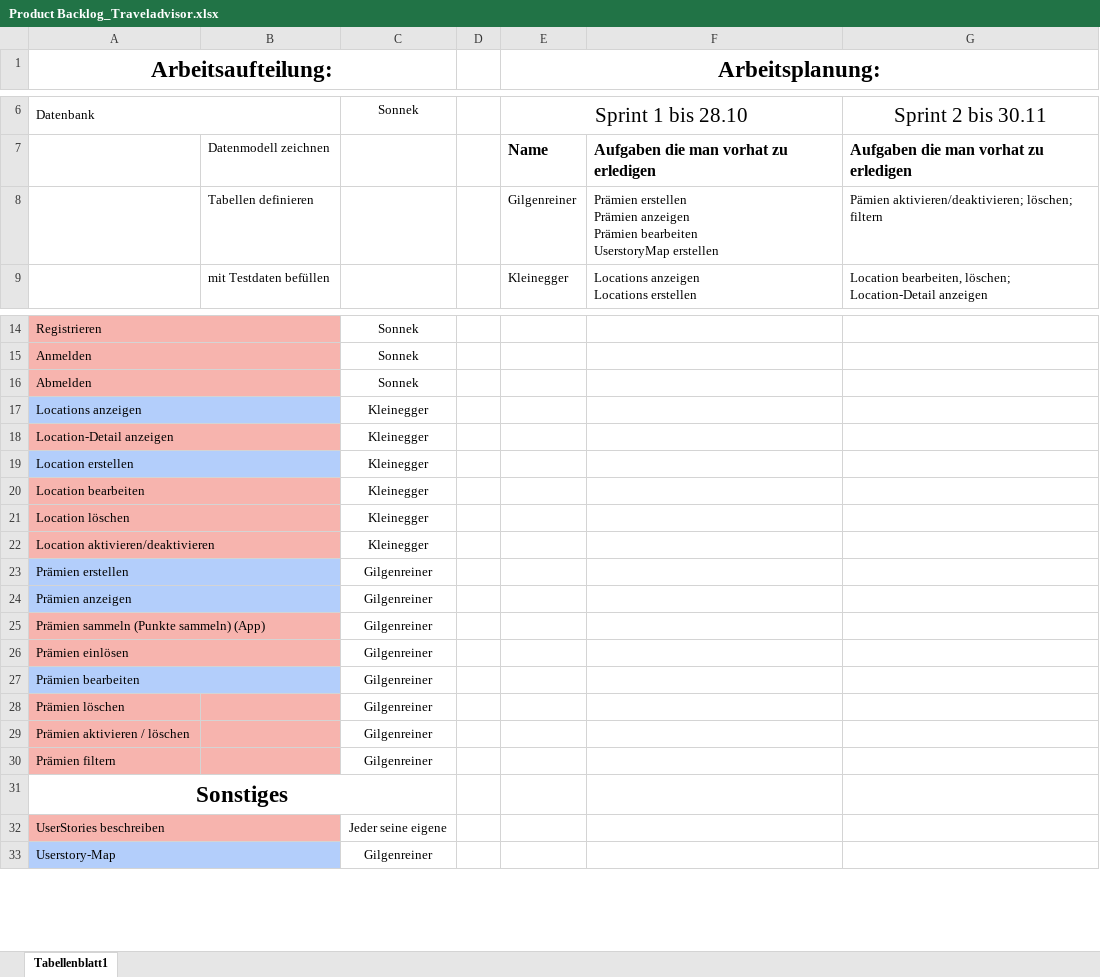
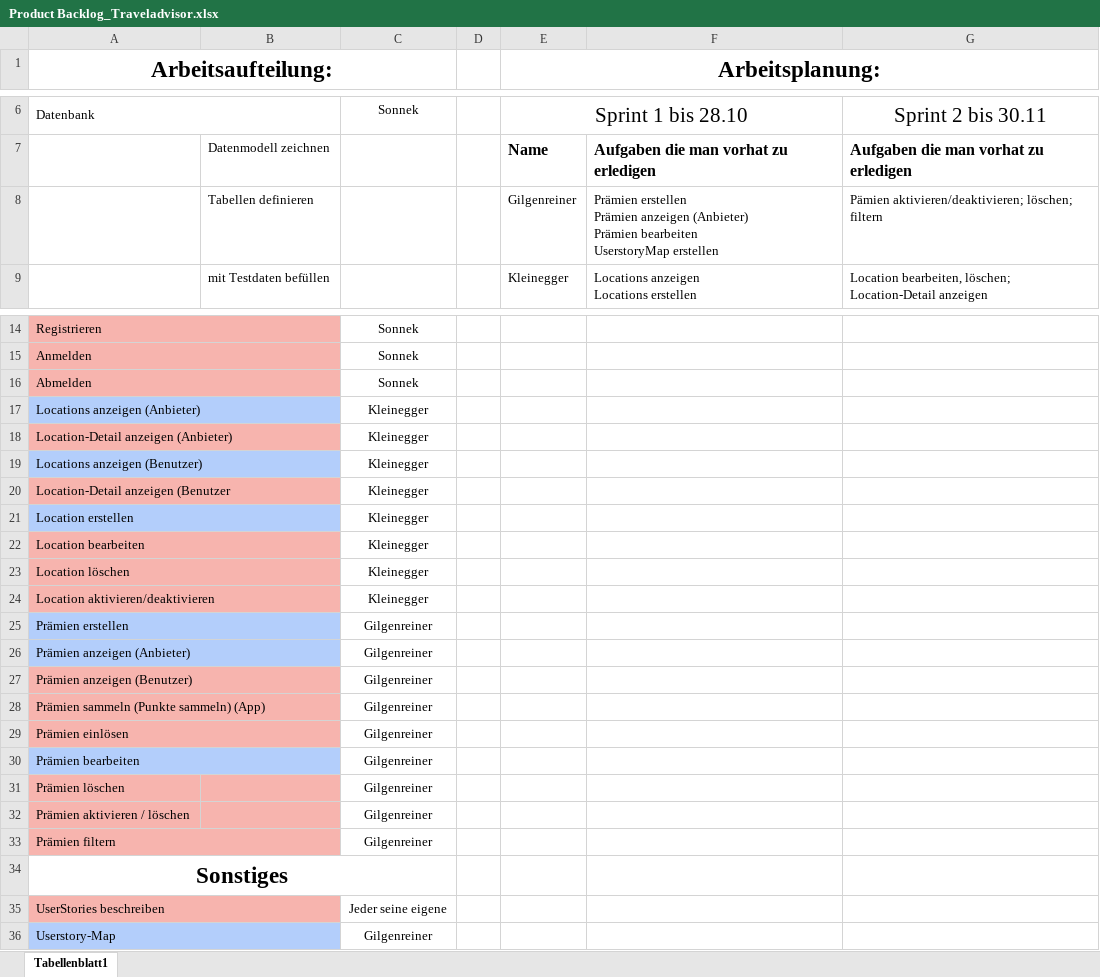
Before and after one commit to gilgenreiner/TravelAdvicer, an Excel workbook: SYP(MUH)/Product Backlog_Traveladvisor.xlsx, sheet Tabellenblatt1, drawn as a sheet; only a part is shown, gaps mark what is left out; values as stored, in another font and other column widths than the file's, no borders; addresses are those after the commit; ↵ is a line break in a cell; the diff names each change by its address in the sheet, - before the commit and + after, or states it on an @@ line.

Commit message:
Update Product Backlog_Traveladvisor.xlsx

```diff
--- a/SYP(MUH)/Product Backlog_Traveladvisor.xlsx (sheet Tabellenblatt1)
+++ b/SYP(MUH)/Product Backlog_Traveladvisor.xlsx (sheet Tabellenblatt1)
-F8: …Prämien anzeigen ↵ Prämien bearbeiten…
+F8: …Prämien anzeigen (Anbieter) ↵ Prämien bearbeiten…
-A17 (Arbeitsaufteilung:): Locations anzeigen
+A17 (Arbeitsaufteilung:): Locations anzeigen (Anbieter)
+row 18: Location-Detail anzeigen (Anbieter) |  | Kleinegger
+row 19: Locations anzeigen (Benutzer) |  | Kleinegger
-A20 (Arbeitsaufteilung:): Location-Detail anzeigen
+A20 (Arbeitsaufteilung:): Location-Detail anzeigen (Benutzer
-A26 (Arbeitsaufteilung:): Prämien anzeigen
+A26 (Arbeitsaufteilung:): Prämien anzeigen (Anbieter)
+row 27: Prämien anzeigen (Benutzer) |  | Gilgenreiner
+A33:B33 merged
```
